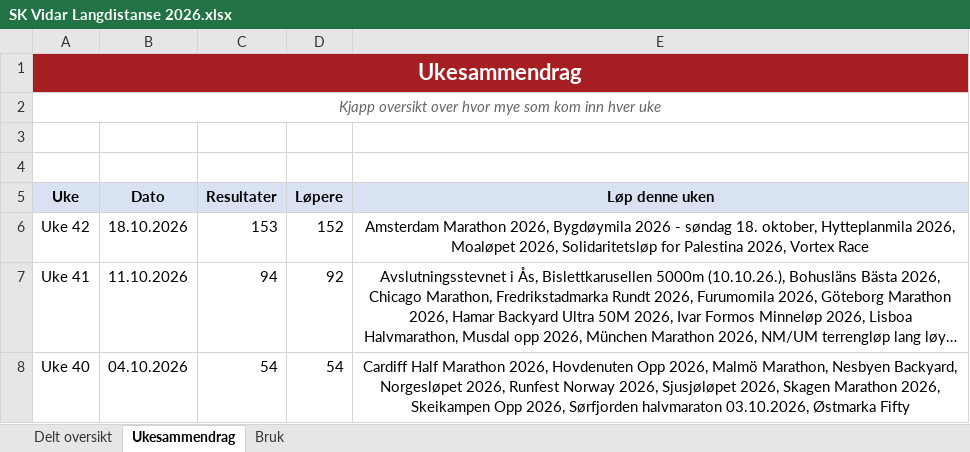
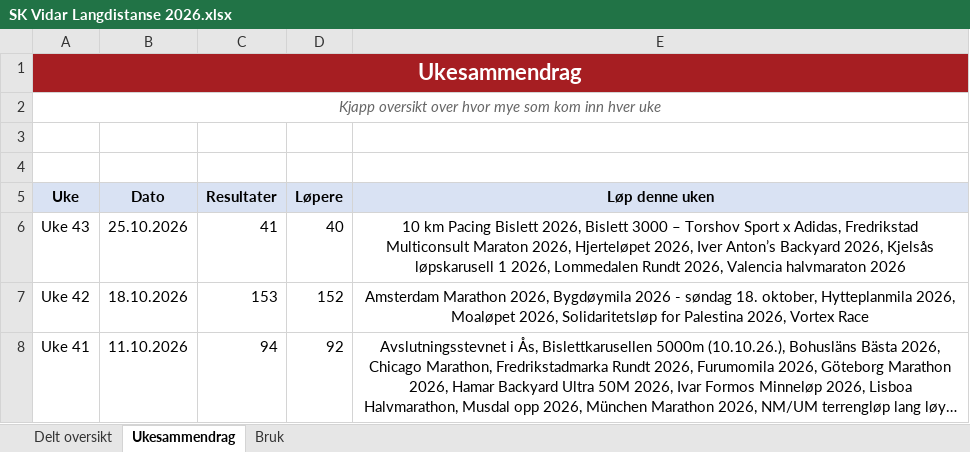
Before and after one commit to gustavByte/sk-vidar-2026-resultater, an Excel workbook: data/delt_oversikt/SK Vidar Langdistanse 2026.xlsx, sheet Ukesammendrag, drawn as a sheet; only a part is shown; the shorter side is filled out with more unchanged rows; long unchanged cells end in …; values as stored, in another font and other column widths than the file's, no borders; table styles not drawn; the diff names each change by its address in the sheet, - before the commit and + after, or states it on an @@ line.

```diff
--- a/data/delt_oversikt/SK Vidar Langdistanse 2026.xlsx (sheet Ukesammendrag)
+++ b/data/delt_oversikt/SK Vidar Langdistanse 2026.xlsx (sheet Ukesammendrag)
+row 6: Uke 43 | 25.10.2026 | 41 | 40 | 10 km Pacing Bislett 2026, Bislett 3000 – Torshov Sport x Adidas, Fredrikstad Multiconsult Maraton 2026, Hjerteløpet 2026, Iver Anton’s Backyard 2026, Kjelsås løpskarusell 1 2026, Lommedalen Rundt 2026, Valencia halvmaraton 2026
```
Also changed, not shown: sheet Delt oversikt, 14 other files.
